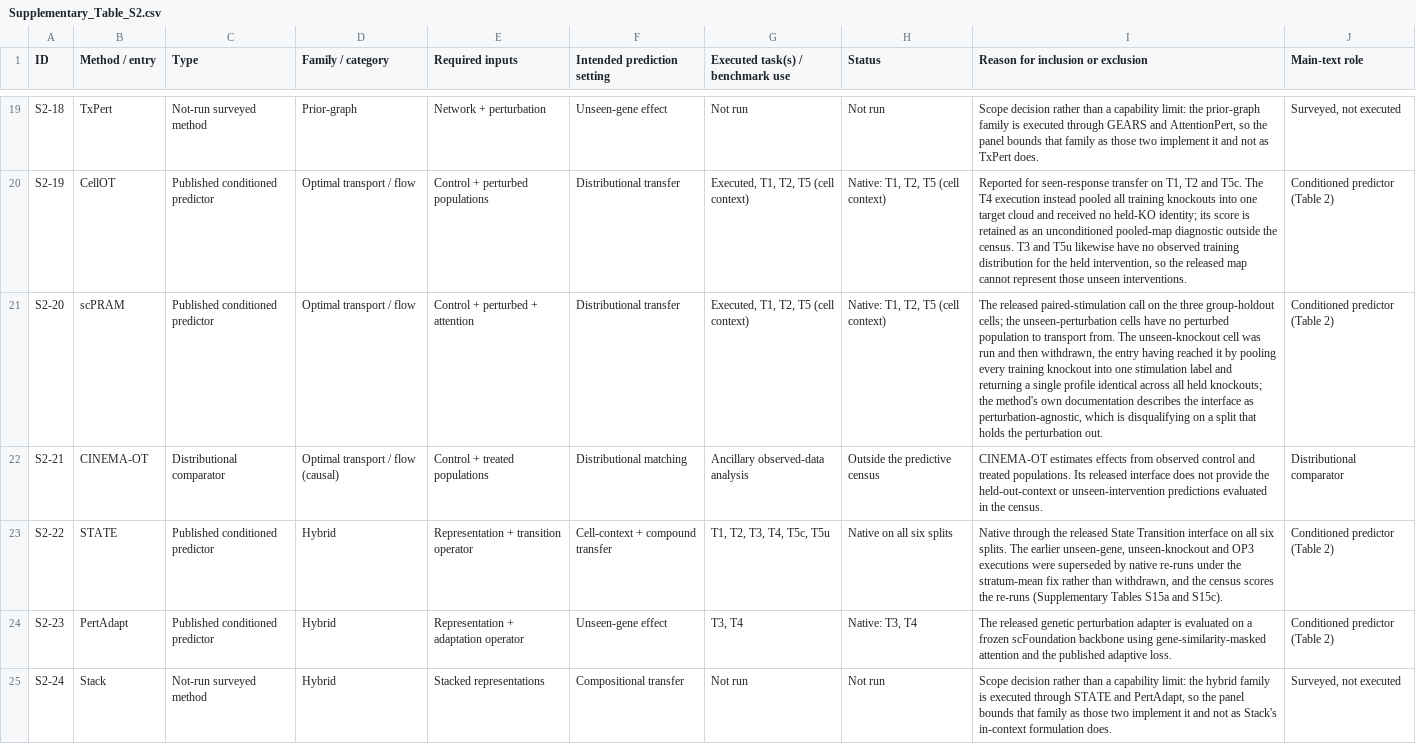
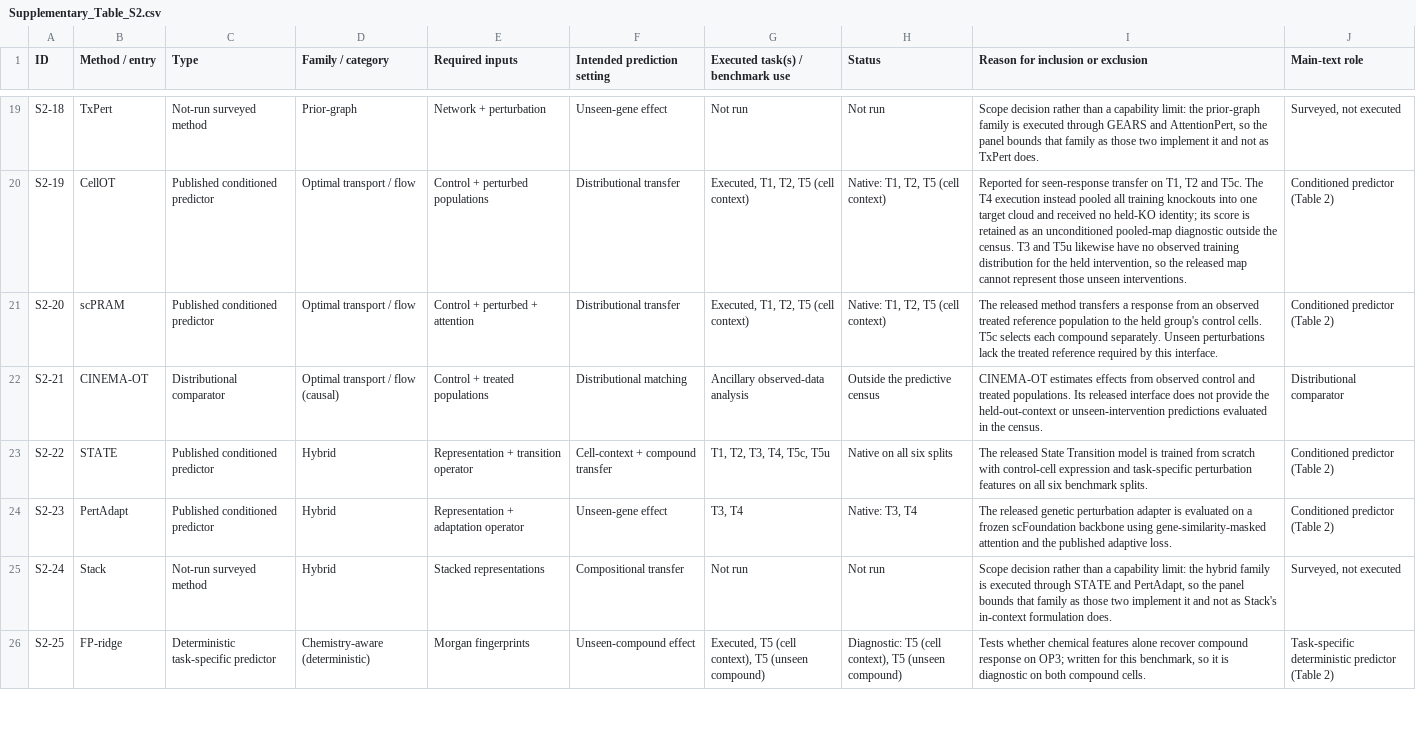
Before and after one commit to Chan-Hee/ivcbench, a CSV file: results/_paper/supplementary_tables/Supplementary_Table_S2.csv, drawn as a sheet; only a part is shown, gaps mark what is left out; the shorter side is filled out with more unchanged rows; the diff names each change by its address in the sheet, - before the commit and + after, or states it on an @@ line.

```diff
--- a/results/_paper/supplementary_tables/Supplementary_Table_S2.csv
+++ b/results/_paper/supplementary_tables/Supplementary_Table_S2.csv
-I21: The released paired-stimulation call on the three group-holdout cells; the unseen-perturbation cells have no perturbed population to transport from. The unseen-knockout cell was run and then withdrawn, the entry having reached it by pooling every training knockout into one stimulation label and returning a single profile identical across all held knockouts; the method's own documentation describes the interface as perturbation-agnostic, which is disqualifying on a split that holds the perturbation out.
+I21: The released method transfers a response from an observed treated reference population to the held group's control cells. T5c selects each compound separately. Unseen perturbations lack the treated reference required by this interface.
-I23: Native through the released State Transition interface on all six splits. The earlier unseen-gene, unseen-knockout and OP3 executions were superseded by native re-runs under the stratum-mean fix rather than withdrawn, and the census scores the re-runs (Supplementary Tables S15a and S15c).
+I23: The released State Transition model is trained from scratch with control-cell expression and task-specific perturbation features on all six benchmark splits.
```
Also changed, not shown: results/_paper/Supplementary_Table_S2_method_inventory.csv, results/_paper/supplementary_tables/Supplementary_Table_S15b.csv, 10 other files.
